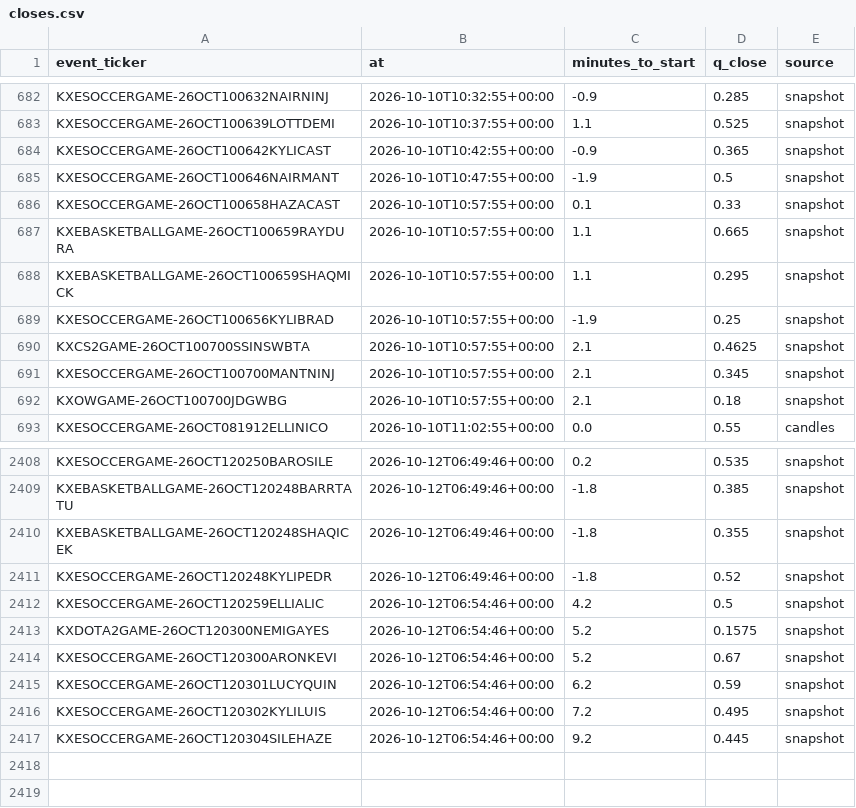
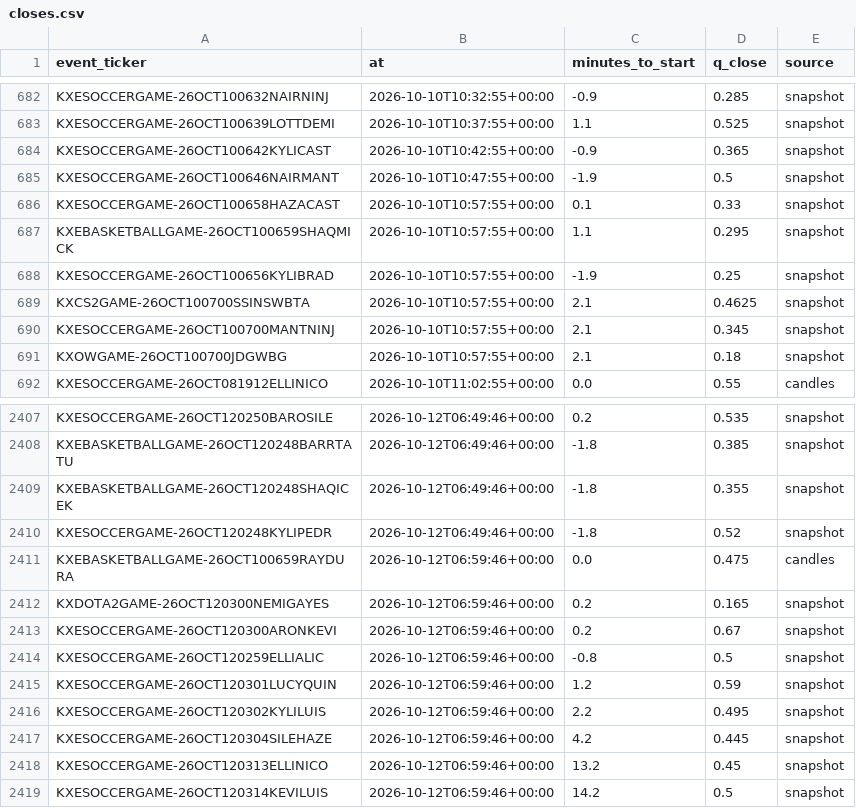
Before and after one commit to nathangin/esports-betting, a CSV file: state/paper/closes.csv, drawn as a sheet; only a part is shown, gaps mark what is left out.

```diff
--- a/state/paper/closes.csv
+++ b/state/paper/closes.csv
@@ -686,3 +686,2 @@ KXESOCCERGAME-26OCT100646NAIRMANT,2026-10-10T10:47:55+00:00,-1.9,0.5,snapshot
 KXESOCCERGAME-26OCT100658HAZACAST,2026-10-10T10:57:55+00:00,0.1,0.33,snapshot
-KXEBASKETBALLGAME-26OCT100659RAYDURA,2026-10-10T10:57:55+00:00,1.1,0.665,snapshot
 KXEBASKETBALLGAME-26OCT100659SHAQMICK,2026-10-10T10:57:55+00:00,1.1,0.295,snapshot
@@ -2411,7 +2410,10 @@ KXEBASKETBALLGAME-26OCT120248SHAQICEK,2026-10-12T06:49:46+00:00,-1.8,0.355,snaps
 KXESOCCERGAME-26OCT120248KYLIPEDR,2026-10-12T06:49:46+00:00,-1.8,0.52,snapshot
-KXESOCCERGAME-26OCT120259ELLIALIC,2026-10-12T06:54:46+00:00,4.2,0.5,snapshot
-KXDOTA2GAME-26OCT120300NEMIGAYES,2026-10-12T06:54:46+00:00,5.2,0.1575,snapshot
-KXESOCCERGAME-26OCT120300ARONKEVI,2026-10-12T06:54:46+00:00,5.2,0.67,snapshot
-KXESOCCERGAME-26OCT120301LUCYQUIN,2026-10-12T06:54:46+00:00,6.2,0.59,snapshot
-KXESOCCERGAME-26OCT120302KYLILUIS,2026-10-12T06:54:46+00:00,7.2,0.495,snapshot
-KXESOCCERGAME-26OCT120304SILEHAZE,2026-10-12T06:54:46+00:00,9.2,0.445,snapshot
+KXEBASKETBALLGAME-26OCT100659RAYDURA,2026-10-12T06:59:46+00:00,0.0,0.475,candles
+KXDOTA2GAME-26OCT120300NEMIGAYES,2026-10-12T06:59:46+00:00,0.2,0.165,snapshot
+KXESOCCERGAME-26OCT120300ARONKEVI,2026-10-12T06:59:46+00:00,0.2,0.67,snapshot
+KXESOCCERGAME-26OCT120259ELLIALIC,2026-10-12T06:59:46+00:00,-0.8,0.5,snapshot
+KXESOCCERGAME-26OCT120301LUCYQUIN,2026-10-12T06:59:46+00:00,1.2,0.59,snapshot
+KXESOCCERGAME-26OCT120302KYLILUIS,2026-10-12T06:59:46+00:00,2.2,0.495,snapshot
+KXESOCCERGAME-26OCT120304SILEHAZE,2026-10-12T06:59:46+00:00,4.2,0.445,snapshot
+KXESOCCERGAME-26OCT120313ELLINICO,2026-10-12T06:59:46+00:00,13.2,0.45,snapshot
+KXESOCCERGAME-26OCT120314KEVILUIS,2026-10-12T06:59:46+00:00,14.2,0.5,snapshot
```
Also changed, not shown: 6 other files.
